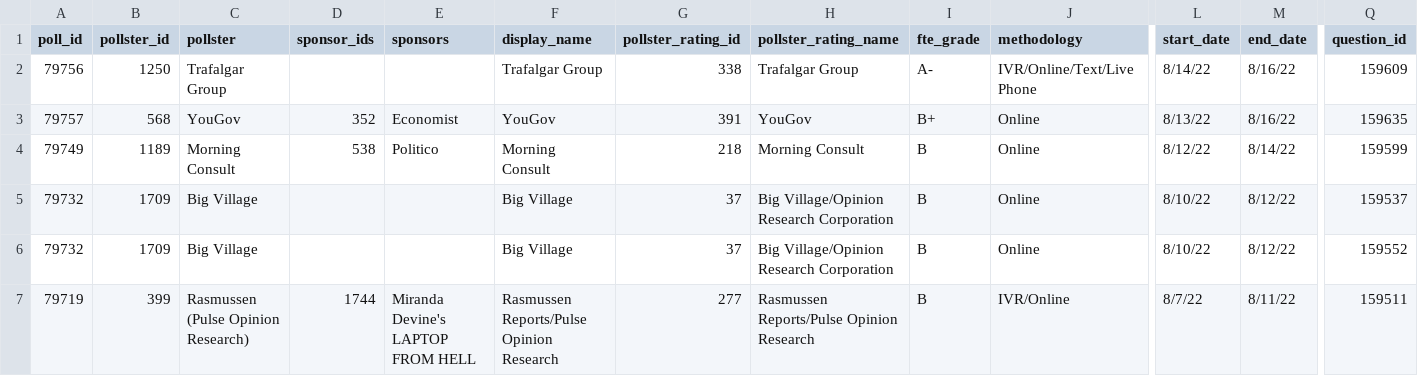
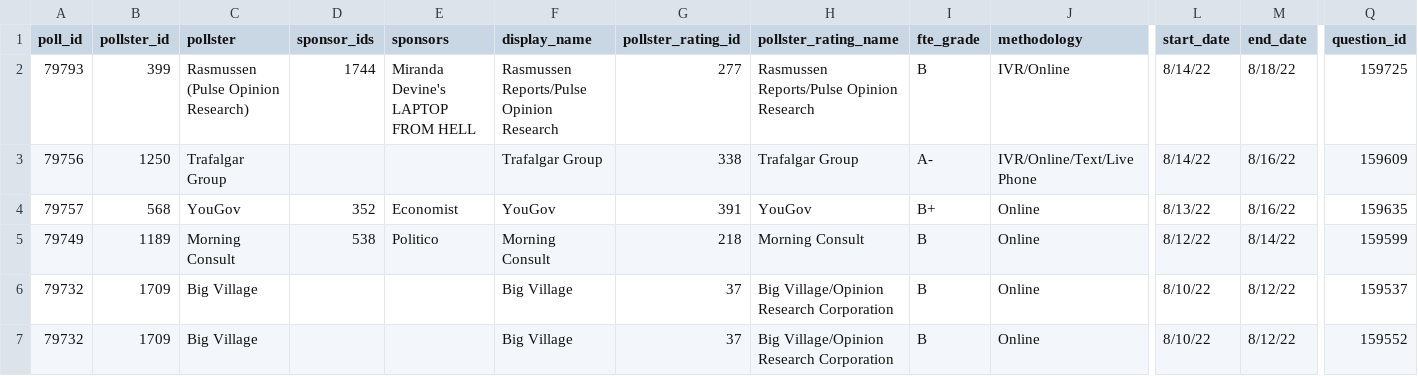
Before and after one commit to dcadata/fivey-is-an-emotional-fox, a CSV file: data/generic_ballot_polls.csv, drawn as a sheet; only a part is shown, gaps mark what is left out; the shorter side is filled out with more unchanged rows; rows hold the shown columns only; the diff names each change by its address in the sheet, - before the commit and + after, or states it on an @@ line.

```diff
--- a/data/generic_ballot_polls.csv
+++ b/data/generic_ballot_polls.csv
+row 2: 79793 | 399 | Rasmussen (Pulse Opinion Research) | 1744 | Miranda Devine's LAPTOP FROM HELL | Rasmussen Reports/Pulse Opinion Research | 277 | Rasmussen Reports/Pulse Opinion Research | B | IVR/Online | 8/14/22 | 8/18/22 | 159725
```
Also changed, not shown: 1 other file.
